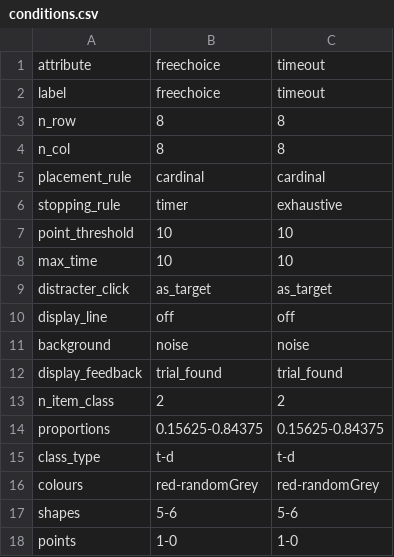
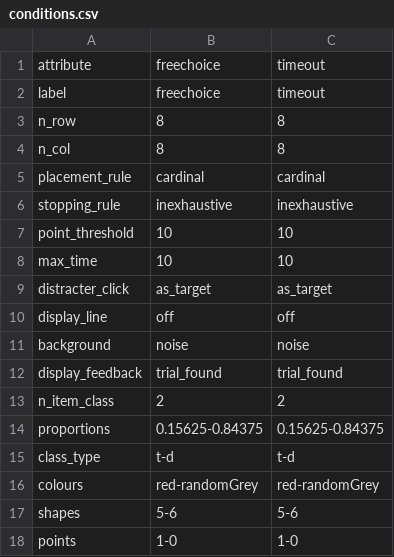
Before and after one commit to scienceanna/visual_foraging_exp, a CSV file: exp_config/leberlab/conditions.csv, drawn as a sheet.

Commit message:
inexhaustive foraging implemented

```diff
--- a/exp_config/leberlab/conditions.csv
+++ b/exp_config/leberlab/conditions.csv
@@ -5,3 +5,3 @@ n_col,8,8
 placement_rule,cardinal,cardinal
-stopping_rule,timer,exhaustive
+stopping_rule,inexhaustive,inexhaustive
 point_threshold,10,10
```
Also changed, not shown: 2 other files.
